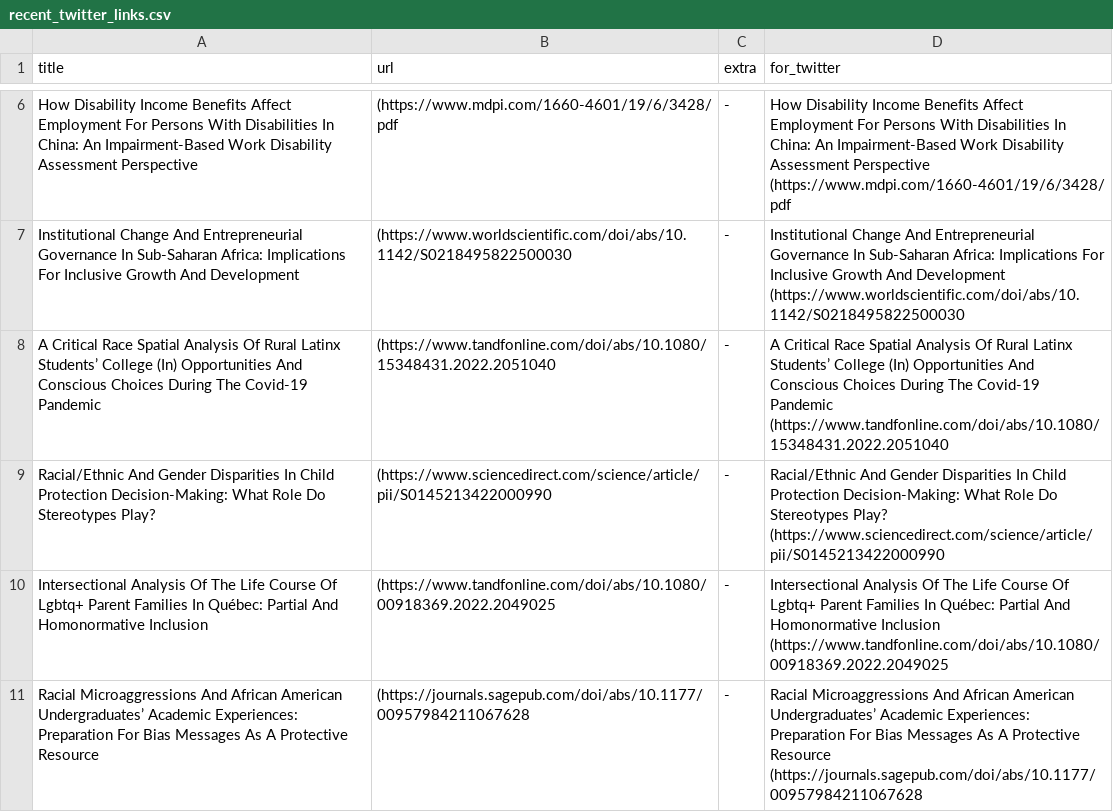
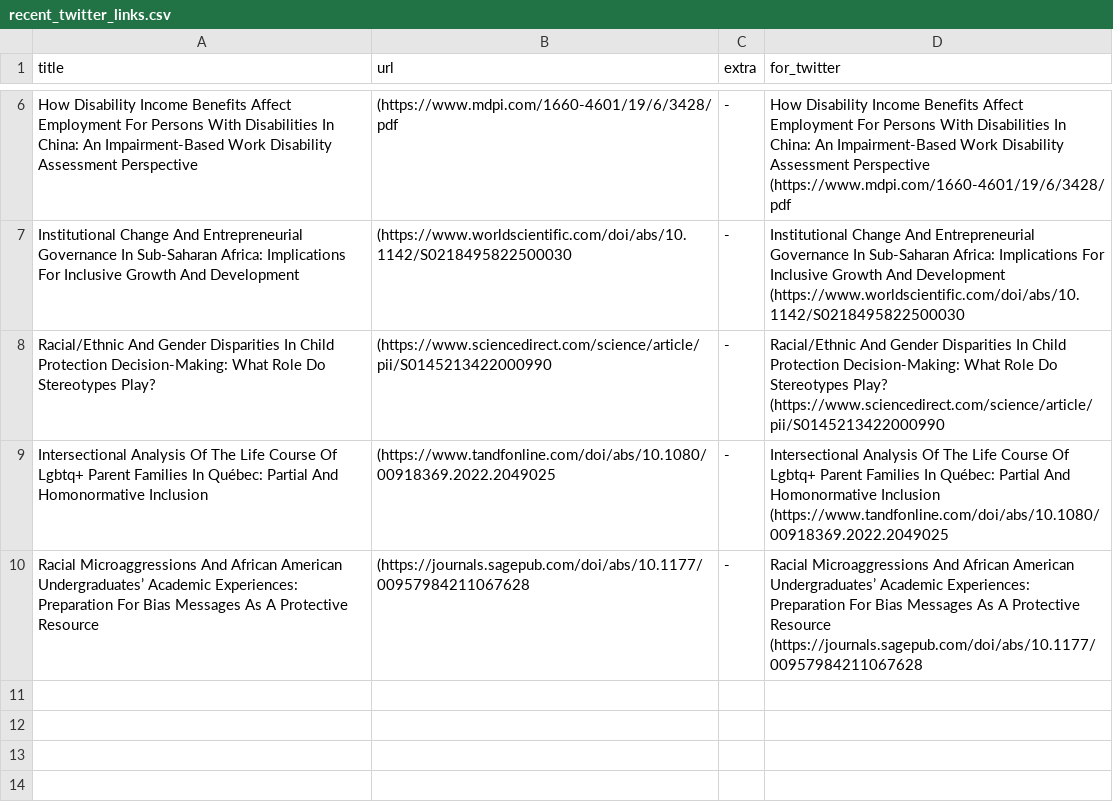
Before and after one commit to DiversifyDigest/digest_curation, a CSV file: recent_twitter_links.csv, drawn as a sheet; only a part is shown, gaps mark what is left out; the diff names each change by its address in the sheet, - before the commit and + after, or states it on an @@ line.

```diff
--- a/recent_twitter_links.csv
+++ b/recent_twitter_links.csv
-row 8: A Critical Race Spatial Analysis Of Rural Latinx Students’ College (In) Opportunities And Conscious Choices During The Covid-19 Pandemic | (https://www.tandfonline.com/doi/abs/10.1080/15348431.2022.2051040 | - | A Critical Race Spatial Analysis Of Rural Latinx Students’ College (In) Opportunities And Conscious Choices During The Covid-19 Pandemic (https://www.tandfonline.com/doi/abs/10.1080/15348431.2022.2051040
```
